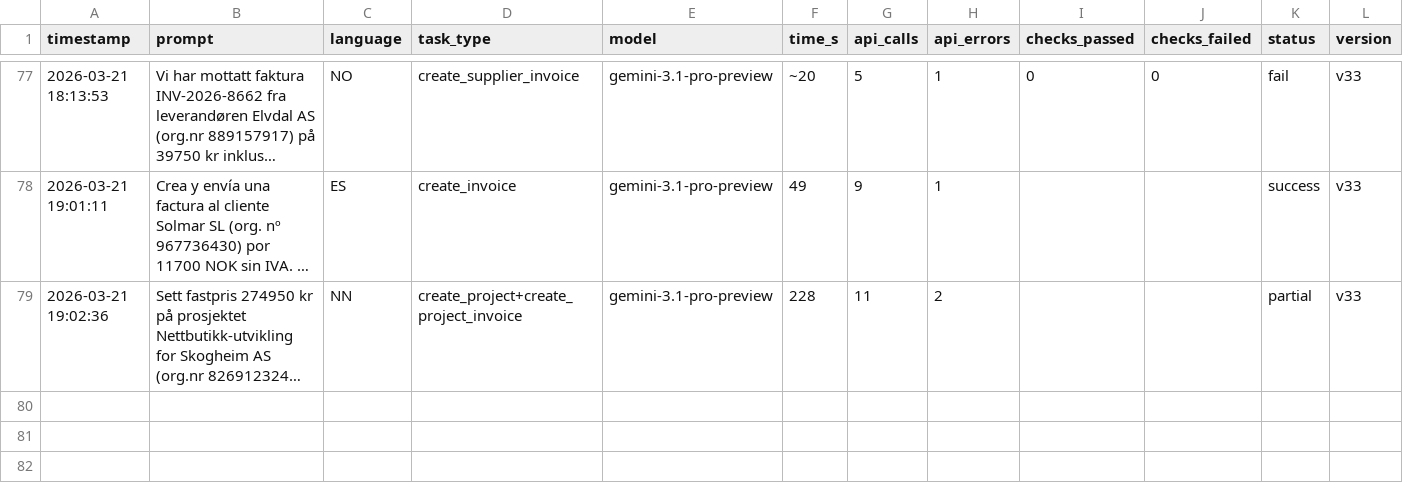
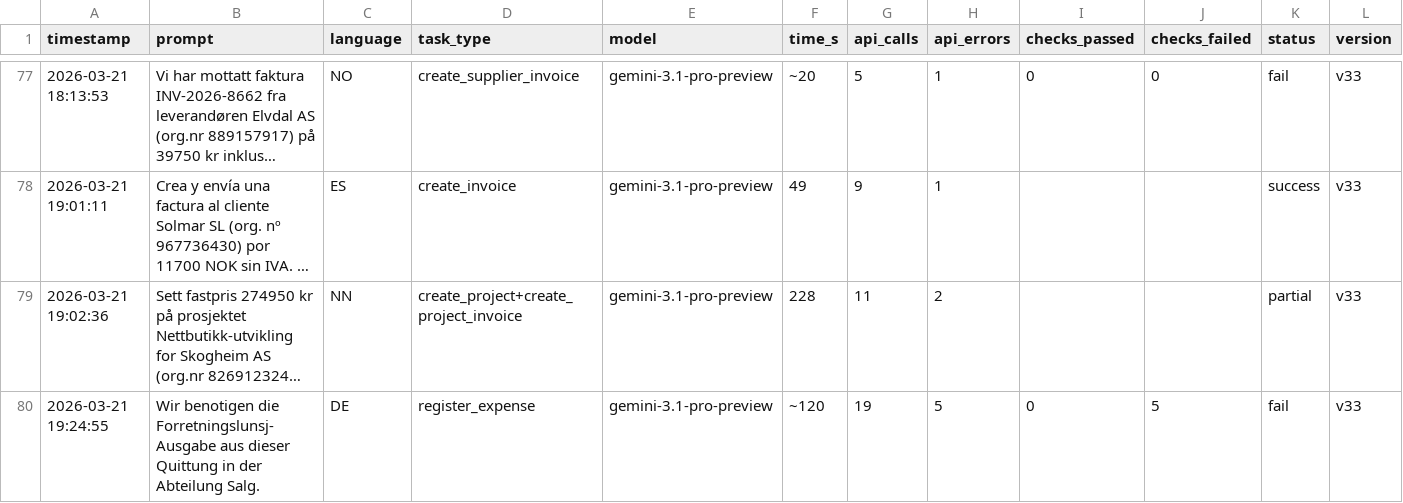
Before and after one commit to patricknitschke/nmiai-tripletex, a CSV file: docs/tasks.csv, drawn as a sheet; only a part is shown, gaps mark what is left out; long unchanged cells end in …; rows hold the shown columns only; the diff names each change by its address in the sheet, - before the commit and + after, or states it on an @@ line.

Commit message:
v57, expense fix, voucher fix

```diff
--- a/docs/tasks.csv
+++ b/docs/tasks.csv
+row 80: 2026-03-21 19:24:55 | Wir benotigen die Forretningslunsj-Ausgabe aus dieser Quittung in der Abteilung Salg. | DE | register_expense | gemini-3.1-pro-preview | ~120 | 19 | 5 | 0 | 5 | fail | v33
```
Also changed, not shown: 3 other files.
